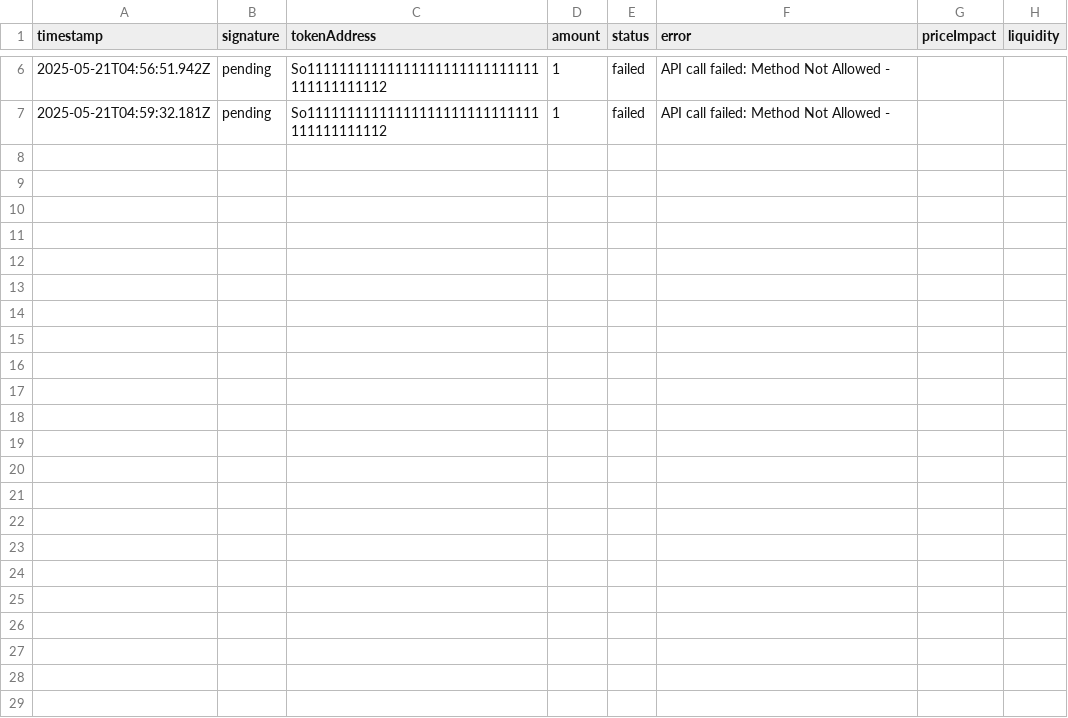
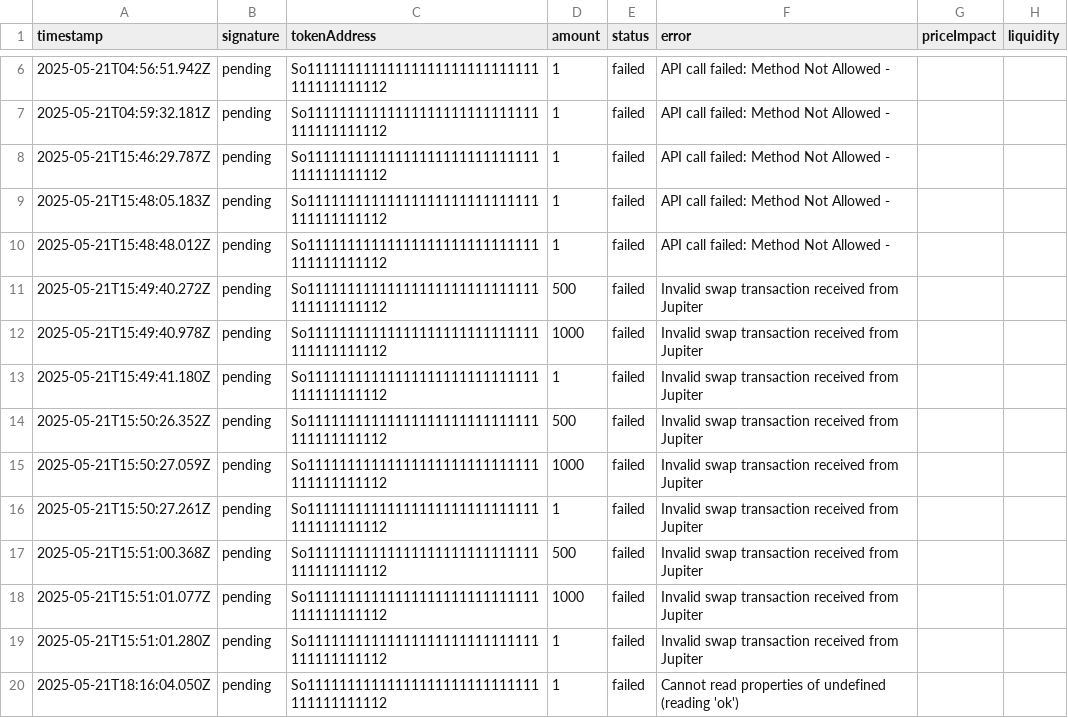
Before and after one commit to rityjacob/sniper, a CSV file: logs/transactions.csv, drawn as a sheet; only a part is shown, gaps mark what is left out.

```diff
--- a/logs/transactions.csv
+++ b/logs/transactions.csv
@@ -7 +7,14 @@ timestamp,signature,tokenAddress,amount,status,error,priceImpact,liquidity
 2025-05-21T04:59:32.181Z,pending,So11111111111111111111111111111111111111112,1,failed,API call failed: Method Not Allowed - ,,
+2025-05-21T15:46:29.787Z,pending,So11111111111111111111111111111111111111112,1,failed,API call failed: Method Not Allowed - ,,
+2025-05-21T15:48:05.183Z,pending,So11111111111111111111111111111111111111112,1,failed,API call failed: Method Not Allowed - ,,
+2025-05-21T15:48:48.012Z,pending,So11111111111111111111111111111111111111112,1,failed,API call failed: Method Not Allowed - ,,
+2025-05-21T15:49:40.272Z,pending,So11111111111111111111111111111111111111112,500,failed,Invalid swap transaction received from Jupiter,,
+2025-05-21T15:49:40.978Z,pending,So11111111111111111111111111111111111111112,1000,failed,Invalid swap transaction received from Jupiter,,
+2025-05-21T15:49:41.180Z,pending,So11111111111111111111111111111111111111112,1,failed,Invalid swap transaction received from Jupiter,,
+2025-05-21T15:50:26.352Z,pending,So11111111111111111111111111111111111111112,500,failed,Invalid swap transaction received from Jupiter,,
+2025-05-21T15:50:27.059Z,pending,So11111111111111111111111111111111111111112,1000,failed,Invalid swap transaction received from Jupiter,,
+2025-05-21T15:50:27.261Z,pending,So11111111111111111111111111111111111111112,1,failed,Invalid swap transaction received from Jupiter,,
+2025-05-21T15:51:00.368Z,pending,So11111111111111111111111111111111111111112,500,failed,Invalid swap transaction received from Jupiter,,
+2025-05-21T15:51:01.077Z,pending,So11111111111111111111111111111111111111112,1000,failed,Invalid swap transaction received from Jupiter,,
+2025-05-21T15:51:01.280Z,pending,So11111111111111111111111111111111111111112,1,failed,Invalid swap transaction received from Jupiter,,
+2025-05-21T18:16:04.050Z,pending,So11111111111111111111111111111111111111112,1,failed,Cannot read properties of undefined (reading 'ok'),,
```
Also changed, not shown: 16 other files.
